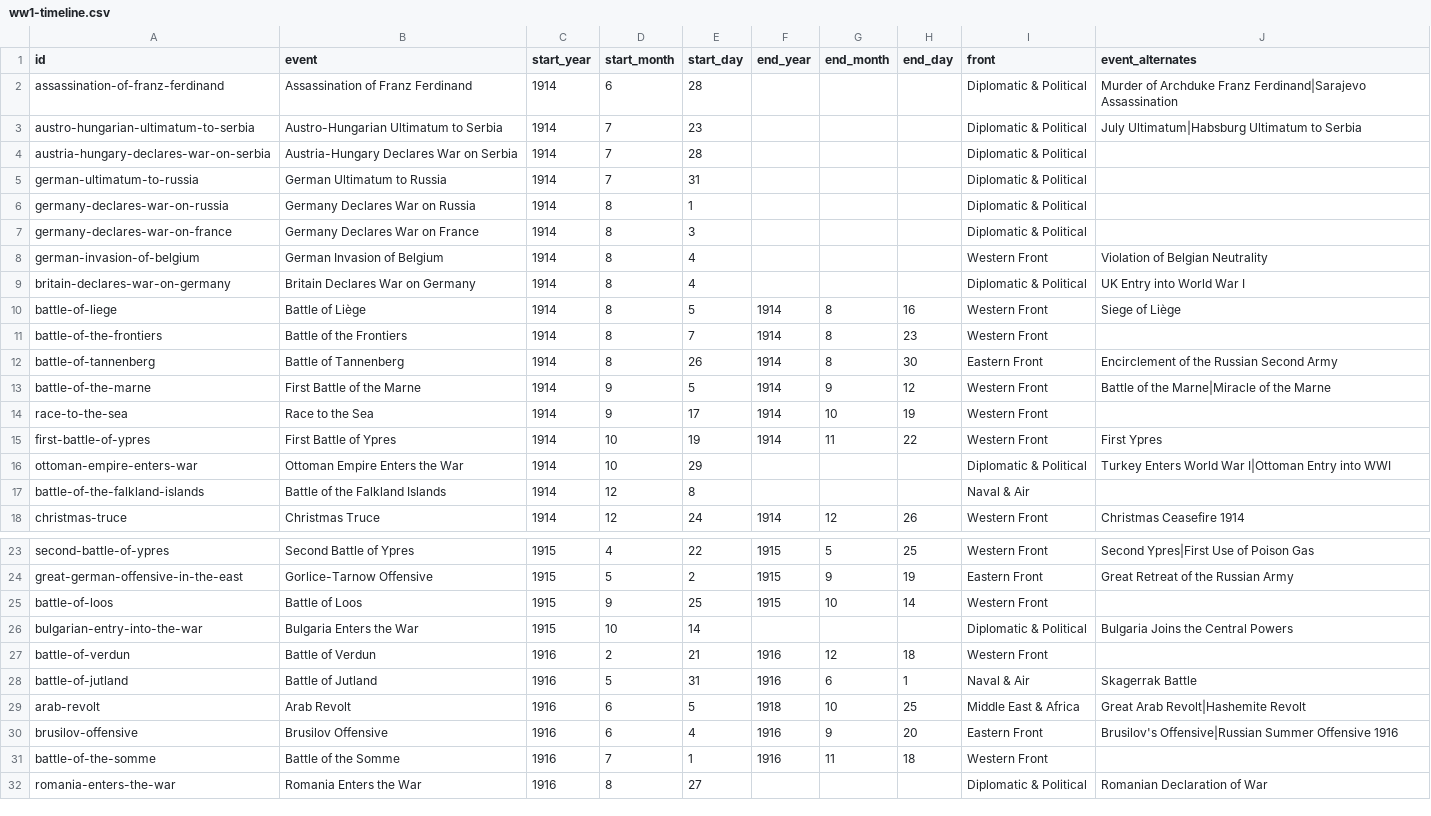
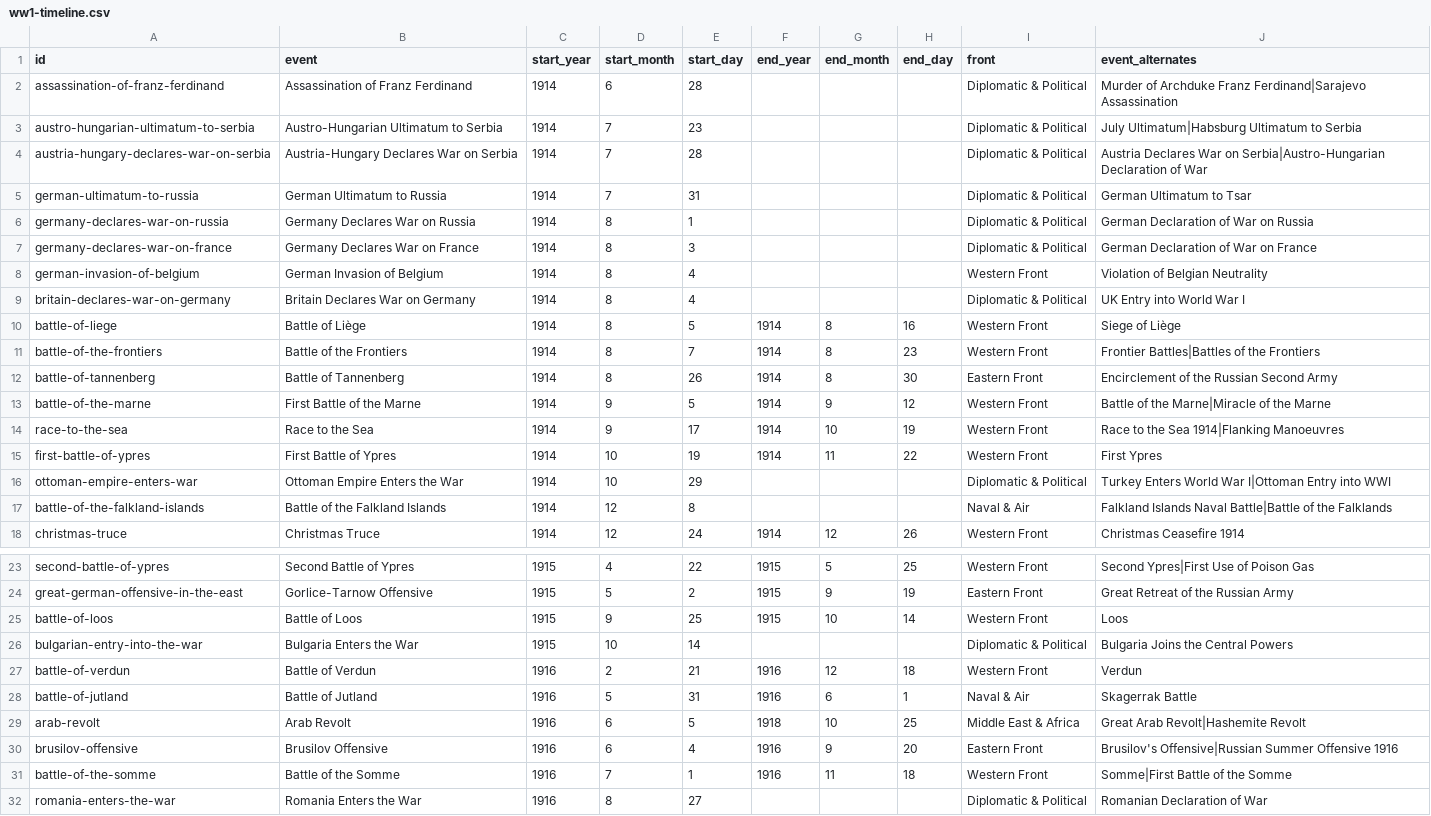
Before and after one commit to angussbj/quiz, a CSV file: public/data/history/modern/ww1-timeline.csv, drawn as a sheet; only a part is shown, gaps mark what is left out; the diff covers the shown part only.

```diff
--- a/public/data/history/modern/ww1-timeline.csv
+++ b/public/data/history/modern/ww1-timeline.csv
@@ -3,6 +3,6 @@ assassination-of-franz-ferdinand,Assassination of Franz Ferdinand,1914,6,28,,,,D
 austro-hungarian-ultimatum-to-serbia,Austro-Hungarian Ultimatum to Serbia,1914,7,23,,,,Diplomatic & Political,July Ultimatum|Habsburg Ultimatum to Serbia
-austria-hungary-declares-war-on-serbia,Austria-Hungary Declares War on Serbia,1914,7,28,,,,Diplomatic & Political,
-german-ultimatum-to-russia,German Ultimatum to Russia,1914,7,31,,,,Diplomatic & Political,
-germany-declares-war-on-russia,Germany Declares War on Russia,1914,8,1,,,,Diplomatic & Political,
-germany-declares-war-on-france,Germany Declares War on France,1914,8,3,,,,Diplomatic & Political,
+austria-hungary-declares-war-on-serbia,Austria-Hungary Declares War on Serbia,1914,7,28,,,,Diplomatic & Political,Austria Declares War on Serbia|Austro-Hungarian Declaration of War
+german-ultimatum-to-russia,German Ultimatum to Russia,1914,7,31,,,,Diplomatic & Political,German Ultimatum to Tsar
+germany-declares-war-on-russia,Germany Declares War on Russia,1914,8,1,,,,Diplomatic & Political,German Declaration of War on Russia
+germany-declares-war-on-france,Germany Declares War on France,1914,8,3,,,,Diplomatic & Political,German Declaration of War on France
 german-invasion-of-belgium,German Invasion of Belgium,1914,8,4,,,,Western Front,Violation of Belgian Neutrality
@@ -10,9 +10,9 @@ britain-declares-war-on-germany,Britain Declares War on Germany,1914,8,4,,,,Dipl
 battle-of-liege,Battle of Liège,1914,8,5,1914,8,16,Western Front,Siege of Liège
-battle-of-the-frontiers,Battle of the Frontiers,1914,8,7,1914,8,23,Western Front,
+battle-of-the-frontiers,Battle of the Frontiers,1914,8,7,1914,8,23,Western Front,Frontier Battles|Battles of the Frontiers
 battle-of-tannenberg,Battle of Tannenberg,1914,8,26,1914,8,30,Eastern Front,Encirclement of the Russian Second Army
 battle-of-the-marne,First Battle of the Marne,1914,9,5,1914,9,12,Western Front,Battle of the Marne|Miracle of the Marne
-race-to-the-sea,Race to the Sea,1914,9,17,1914,10,19,Western Front,
+race-to-the-sea,Race to the Sea,1914,9,17,1914,10,19,Western Front,Race to the Sea 1914|Flanking Manoeuvres
 first-battle-of-ypres,First Battle of Ypres,1914,10,19,1914,11,22,Western Front,First Ypres
 ottoman-empire-enters-war,Ottoman Empire Enters the War,1914,10,29,,,,Diplomatic & Political,Turkey Enters World War I|Ottoman Entry into WWI
-battle-of-the-falkland-islands,Battle of the Falkland Islands,1914,12,8,,,,Naval & Air,
+battle-of-the-falkland-islands,Battle of the Falkland Islands,1914,12,8,,,,Naval & Air,Falkland Islands Naval Battle|Battle of the Falklands
 christmas-truce,Christmas Truce,1914,12,24,1914,12,26,Western Front,Christmas Ceasefire 1914
@@ -24,5 +24,5 @@ second-battle-of-ypres,Second Battle of Ypres,1915,4,22,1915,5,25,Western Front,
 great-german-offensive-in-the-east,Gorlice-Tarnow Offensive,1915,5,2,1915,9,19,Eastern Front,Great Retreat of the Russian Army
-battle-of-loos,Battle of Loos,1915,9,25,1915,10,14,Western Front,
+battle-of-loos,Battle of Loos,1915,9,25,1915,10,14,Western Front,Loos
 bulgarian-entry-into-the-war,Bulgaria Enters the War,1915,10,14,,,,Diplomatic & Political,Bulgaria Joins the Central Powers
-battle-of-verdun,Battle of Verdun,1916,2,21,1916,12,18,Western Front,
+battle-of-verdun,Battle of Verdun,1916,2,21,1916,12,18,Western Front,Verdun
 battle-of-jutland,Battle of Jutland,1916,5,31,1916,6,1,Naval & Air,Skagerrak Battle
@@ -30,3 +30,3 @@ arab-revolt,Arab Revolt,1916,6,5,1918,10,25,Middle East & Africa,Great Arab Revo
 brusilov-offensive,Brusilov Offensive,1916,6,4,1916,9,20,Eastern Front,Brusilov's Offensive|Russian Summer Offensive 1916
-battle-of-the-somme,Battle of the Somme,1916,7,1,1916,11,18,Western Front,
+battle-of-the-somme,Battle of the Somme,1916,7,1,1916,11,18,Western Front,Somme|First Battle of the Somme
 romania-enters-the-war,Romania Enters the War,1916,8,27,,,,Diplomatic & Political,Romanian Declaration of War
```
Also changed, not shown: 1 edited cell elsewhere in this file, public/data/history/ancient/roman-emperors.csv, public/data/history/leaders/military-leaders.csv, 3 other files.
